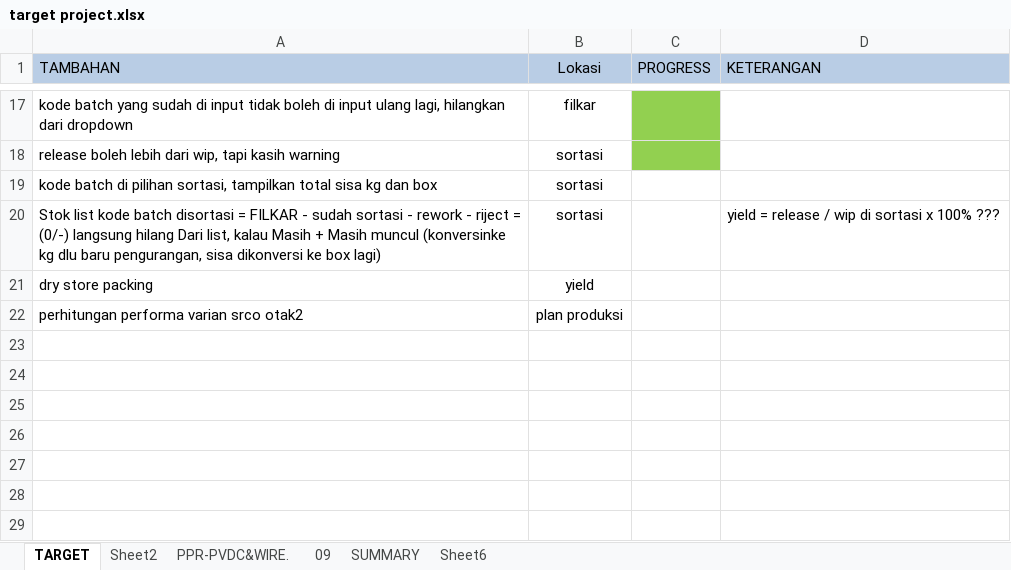
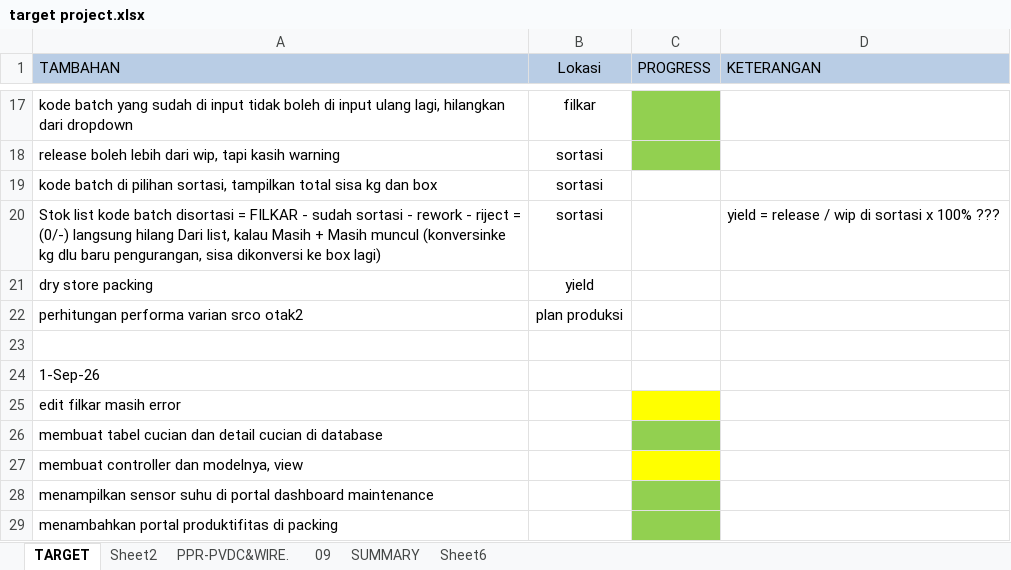
Before and after one commit to ziyanul/web-berbek, an Excel workbook: target project.xlsx, sheet TARGET, drawn as a sheet; only a part is shown, gaps mark what is left out; values as stored, in another font and other column widths than the file's, no borders; the diff names each change by its address in the sheet, - before the commit and + after, or states it on an @@ line.

Commit message:
cucian

```diff
--- a/target project.xlsx (sheet TARGET)
+++ b/target project.xlsx (sheet TARGET)
+row 23: (empty)
+row 24: 1-Sep-26
+row 25: edit filkar masih error
+row 26: membuat tabel cucian dan detail cucian di database
+row 27: membuat controller dan modelnya, view
+row 28: menampilkan sensor suhu di portal dashboard maintenance
+row 29: menambahkan portal produktifitas di packing
```
Also changed, not shown: 6 other files.
